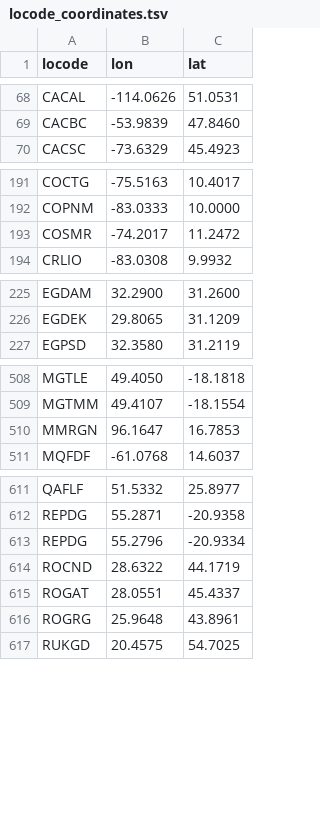
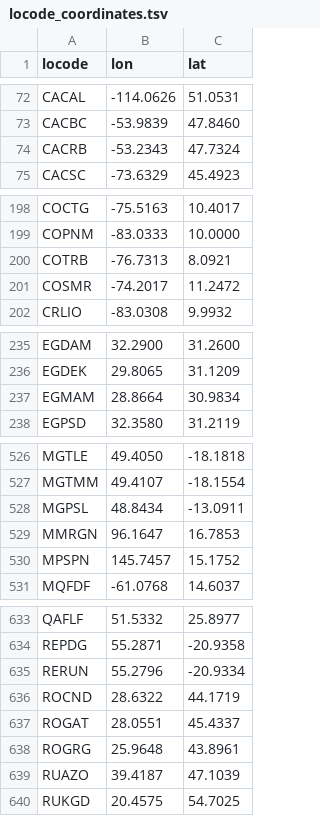
Before and after one commit to sabas/GenoaPortStats, a TSV file: common/locode_coordinates.tsv, drawn as a sheet; only a part is shown, gaps mark what is left out; the diff covers the shown part only.

```diff
--- a/common/locode_coordinates.tsv
+++ b/common/locode_coordinates.tsv
@@ -69,2 +73,3 @@
 "CACBC"	"-53.9839"	"47.8460"
+"CACRB"	"-53.2343"	"47.7324"
 "CACSC"	"-73.6329"	"45.4923"
@@ -192,2 +199,3 @@
 "COPNM"	"-83.0333"	"10.0000"
+"COTRB"	"-76.7313"	"8.0921"
 "COSMR"	"-74.2017"	"11.2472"
@@ -226,2 +236,3 @@
 "EGDEK"	"29.8065"	"31.1209"
+"EGMAM"	"28.8664"	"30.9834"
 "EGPSD"	"32.3580"	"31.2119"
@@ -509,3 +527,5 @@
 "MGTMM"	"49.4107"	"-18.1554"
+"MGPSL"	"48.8434"	"-13.0911"
 "MMRGN"	"96.1647"	"16.7853"
+"MPSPN"	"145.7457"	"15.1752"
 "MQFDF"	"-61.0768"	"14.6037"
@@ -612,3 +634,3 @@
 "REPDG"	"55.2871"	"-20.9358"
-"REPDG"	"55.2796"	"-20.9334"
+"RERUN"	"55.2796"	"-20.9334"
 "ROCND"	"28.6322"	"44.1719"
@@ -616,2 +638,3 @@
 "ROGRG"	"25.9648"	"43.8961"
+"RUAZO"	"39.4187"	"47.1039"
 "RUKGD"	"20.4575"	"54.7025"
```
Also changed, not shown: 20 added rows and 2 edited cells elsewhere in this file, globalTraffic/2012/data/globalTraffic_2012_discharge.tsv, globalTraffic/2012/data/globalTraffic_2012_loading.tsv, 19 other files.
